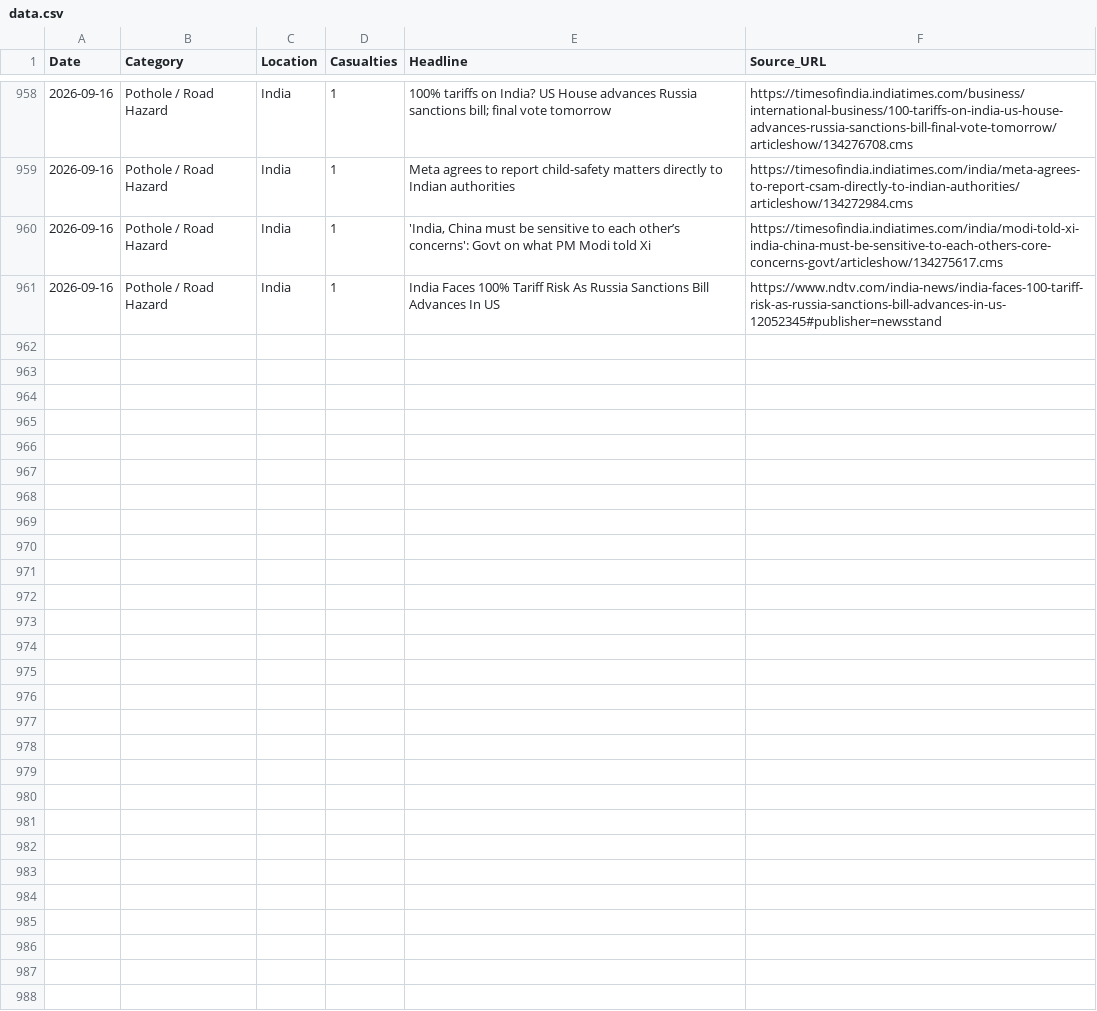
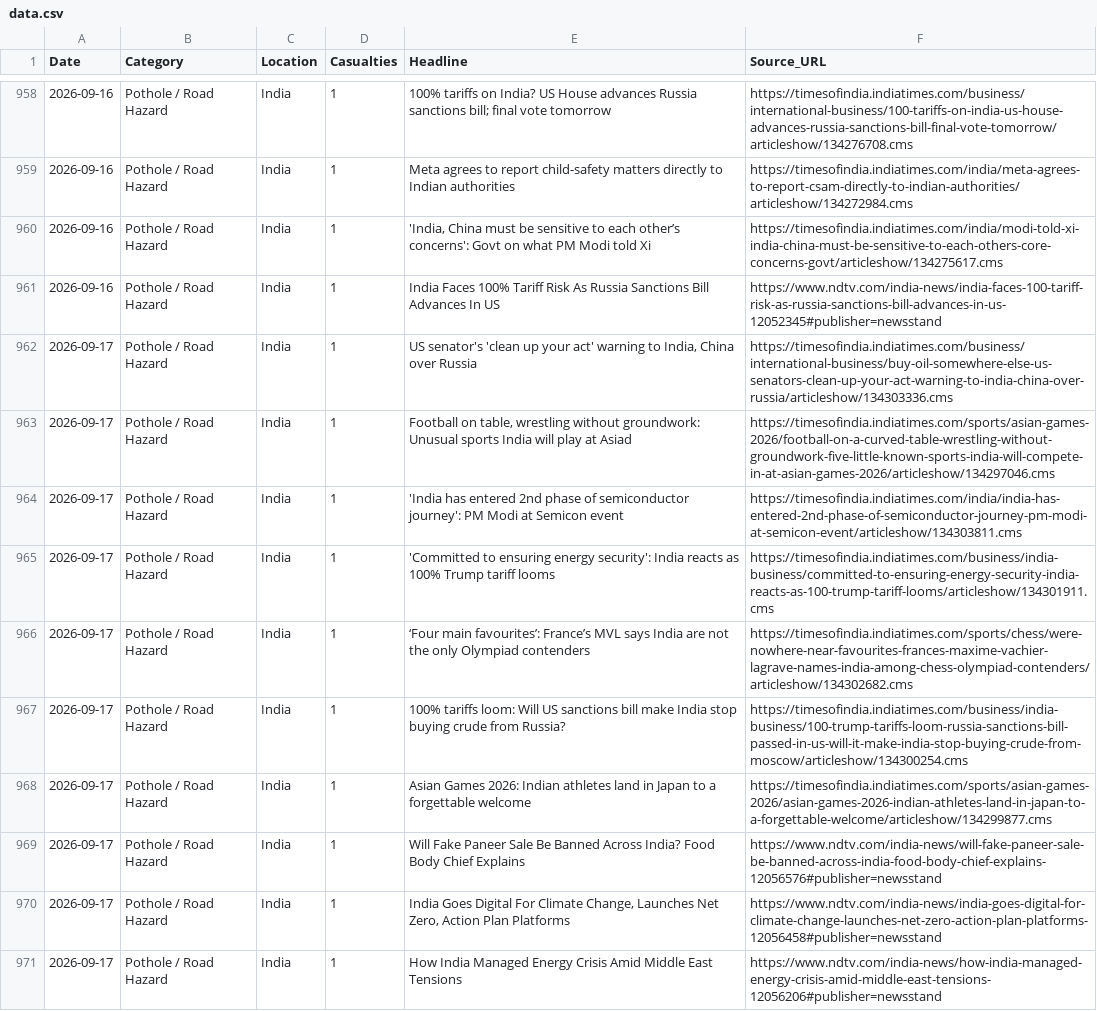
Before and after one commit to SonuK29/accountability-tracker., a CSV file: data.csv, drawn as a sheet; only a part is shown, gaps mark what is left out.

```diff
--- a/data.csv
+++ b/data.csv
@@ -961 +961,11 @@ Date,Category,Location,Casualties,Headline,Source_URL
 2026-09-16,Pothole / Road Hazard,India,1,India Faces 100% Tariff Risk As Russia Sanctions Bill Advances In US,https://www.ndtv.com/india-news/india-faces-100-tariff-risk-as-russia-sanctions-bill-advances-in-us-12052345#publisher=newsstand
+2026-09-17,Pothole / Road Hazard,India,1,"US senator's 'clean up your act' warning to India, China over Russia",https://timesofindia.indiatimes.com/business/international-business/buy-oil-somewhere-else-us-senators-clean-up-your-act-warning-to-india-china-over-russia/articleshow/134303336.cms
+2026-09-17,Pothole / Road Hazard,India,1,"Football on table, wrestling without groundwork: Unusual sports India will play at Asiad",https://timesofindia.indiatimes.com/sports/asian-games-2026/football-on-a-curved-table-wrestling-without-groundwork-five-little-known-sports-india-will-compete-in-at-asian-games-2026/articleshow/134297046.cms
+2026-09-17,Pothole / Road Hazard,India,1,'India has entered 2nd phase of semiconductor journey': PM Modi at Semicon event,https://timesofindia.indiatimes.com/india/india-has-entered-2nd-phase-of-semiconductor-journey-pm-modi-at-semicon-event/articleshow/134303811.cms
+2026-09-17,Pothole / Road Hazard,India,1,'Committed to ensuring energy security': India reacts as 100% Trump tariff looms,https://timesofindia.indiatimes.com/business/india-business/committed-to-ensuring-energy-security-india-reacts-as-100-trump-tariff-looms/articleshow/134301911.cms
+2026-09-17,Pothole / Road Hazard,India,1,‘Four main favourites’: France’s MVL says India are not the only Olympiad contenders,https://timesofindia.indiatimes.com/sports/chess/were-nowhere-near-favourites-frances-maxime-vachier-lagrave-names-india-among-chess-olympiad-contenders/articleshow/134302682.cms
+2026-09-17,Pothole / Road Hazard,India,1,100% tariffs loom: Will US sanctions bill make India stop buying crude from Russia?,https://timesofindia.indiatimes.com/business/india-business/100-trump-tariffs-loom-russia-sanctions-bill-passed-in-us-will-it-make-india-stop-buying-crude-from-moscow/articleshow/134300254.cms
+2026-09-17,Pothole / Road Hazard,India,1,Asian Games 2026: Indian athletes land in Japan to a forgettable welcome,https://timesofindia.indiatimes.com/sports/asian-games-2026/asian-games-2026-indian-athletes-land-in-japan-to-a-forgettable-welcome/articleshow/134299877.cms
+2026-09-17,Pothole / Road Hazard,India,1,Will Fake Paneer Sale Be Banned Across India? Food Body Chief Explains,https://www.ndtv.com/india-news/will-fake-paneer-sale-be-banned-across-india-food-body-chief-explains-12056576#publisher=newsstand
+2026-09-17,Pothole / Road Hazard,India,1,"India Goes Digital For Climate Change, Launches Net Zero, Action Plan Platforms",https://www.ndtv.com/india-news/india-goes-digital-for-climate-change-launches-net-zero-action-plan-platforms-12056458#publisher=newsstand
+2026-09-17,Pothole / Road Hazard,India,1,How India Managed Energy Crisis Amid Middle East Tensions,https://www.ndtv.com/india-news/how-india-managed-energy-crisis-amid-middle-east-tensions-12056206#publisher=newsstand
```
